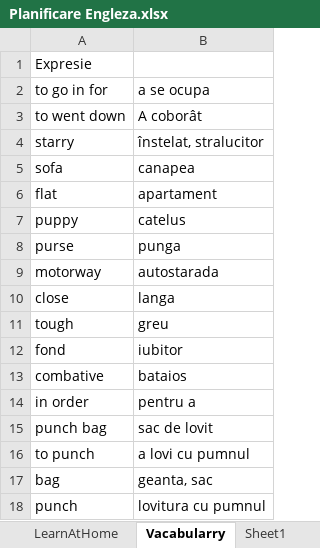
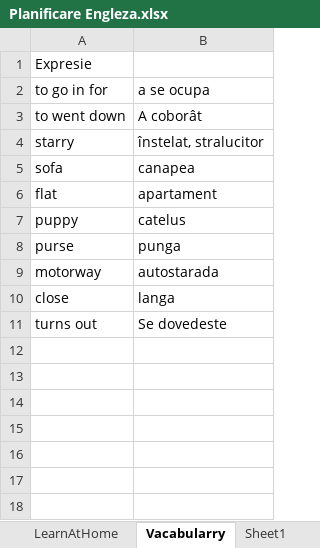
Before and after one commit to natalia031147/Test, an Excel workbook: Planificare Engleza.xlsx, sheet Vacabularry, drawn as a sheet; values as stored, in another font and other column widths than the file's, no borders; removed rows and columns are numbered as before the commit, all else as after; the diff names each change by its address in the sheet, - before the commit and + after, or states it on an @@ line.

```diff
--- a/Planificare Engleza.xlsx (sheet Vacabularry)
+++ b/Planificare Engleza.xlsx (sheet Vacabularry)
-row 11: tough | greu
-row 12: fond | iubitor
-row 13: combative | bataios
-row 14: in order | pentru a
-row 15: punch bag | sac de lovit
-row 16: to punch | a lovi cu pumnul
-row 17: bag | geanta, sac
-row 18: punch | lovitura cu pumnul
+row 11: turns out | Se dovedeste
```
Also changed, not shown: sheet LearnAtHome.
